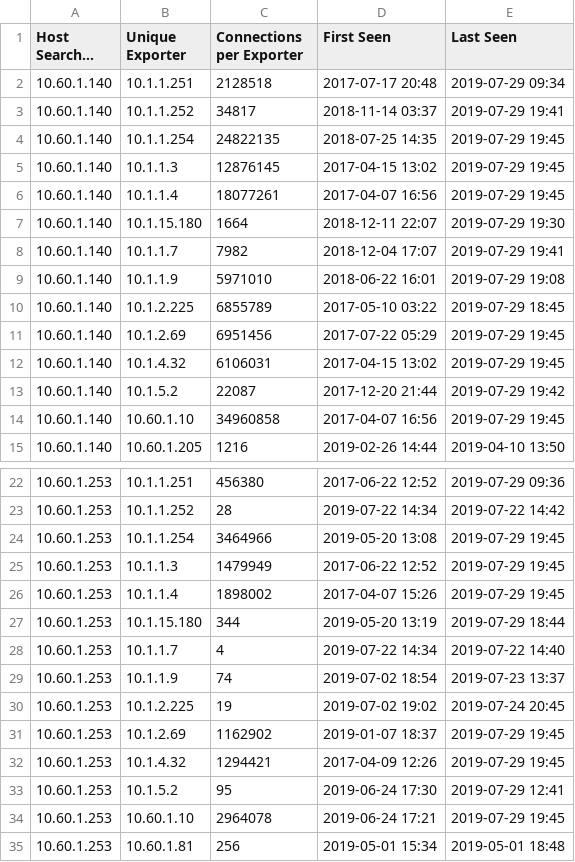
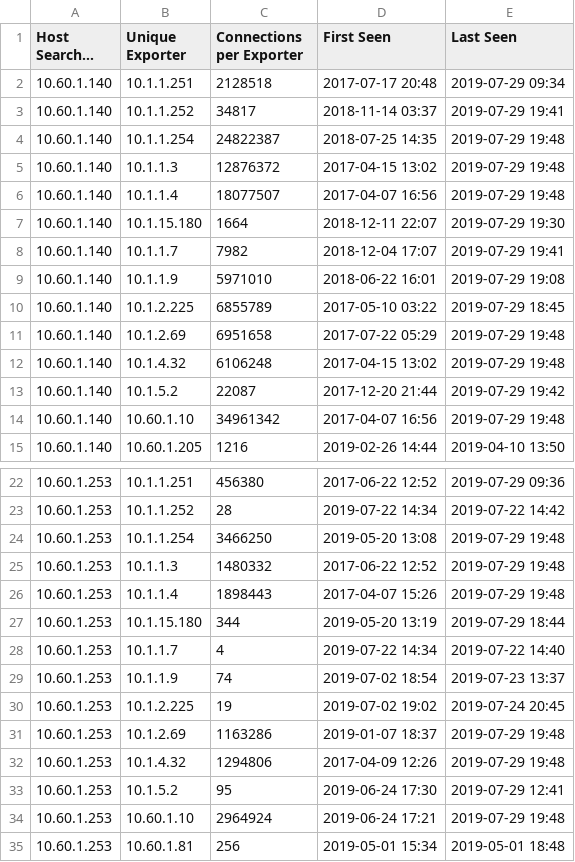
Before and after one commit to plixer/ipsearch, a CSV file: csv_output/index_detailed.csv, drawn as a sheet; only a part is shown, gaps mark what is left out; long unchanged cells end in …; the diff covers the shown part only; the diff names each change by its address in the sheet, - before the commit and + after, or states it on an @@ line.

```diff
--- a/csv_output/index_detailed.csv
+++ b/csv_output/index_detailed.csv
-C4 (Connections per Exporter): 24822135
+C4 (Connections per Exporter): 24822387
-E4:E6 (Last Seen): 2019-07-29 19:45
+E4:E6 (Last Seen): 2019-07-29 19:48
-C5 (Connections per Exporter): 12876145
+C5 (Connections per Exporter): 12876372
-C6 (Connections per Exporter): 18077261
+C6 (Connections per Exporter): 18077507
-C11 (Connections per Exporter): 6951456
+C11 (Connections per Exporter): 6951658
-E11:E12 (Last Seen): 2019-07-29 19:45
+E11:E12 (Last Seen): 2019-07-29 19:48
-C12 (Connections per Exporter): 6106031
+C12 (Connections per Exporter): 6106248
-C14 (Connections per Exporter): 34960858
+C14 (Connections per Exporter): 34961342
-E14 (Last Seen): 2019-07-29 19:45
+E14 (Last Seen): 2019-07-29 19:48
-C24 (Connections per Exporter): 3464966
+C24 (Connections per Exporter): 3466250
-E24:E26 (Last Seen): 2019-07-29 19:45
+E24:E26 (Last Seen): 2019-07-29 19:48
-C25 (Connections per Exporter): 1479949
+C25 (Connections per Exporter): 1480332
-C26 (Connections per Exporter): 1898002
+C26 (Connections per Exporter): 1898443
-C31 (Connections per Exporter): 1162902
+C31 (Connections per Exporter): 1163286
-E31:E32 (Last Seen): 2019-07-29 19:45
+E31:E32 (Last Seen): 2019-07-29 19:48
-C32 (Connections per Exporter): 1294421
+C32 (Connections per Exporter): 1294806
-C34 (Connections per Exporter): 2964078
+C34 (Connections per Exporter): 2964924
-E34 (Last Seen): 2019-07-29 19:45
+E34 (Last Seen): 2019-07-29 19:48
```
Also changed, not shown: 6 edited cells elsewhere in this file, csv_output/index_results.csv, csv_output/search_results.csv, 2 other files.
